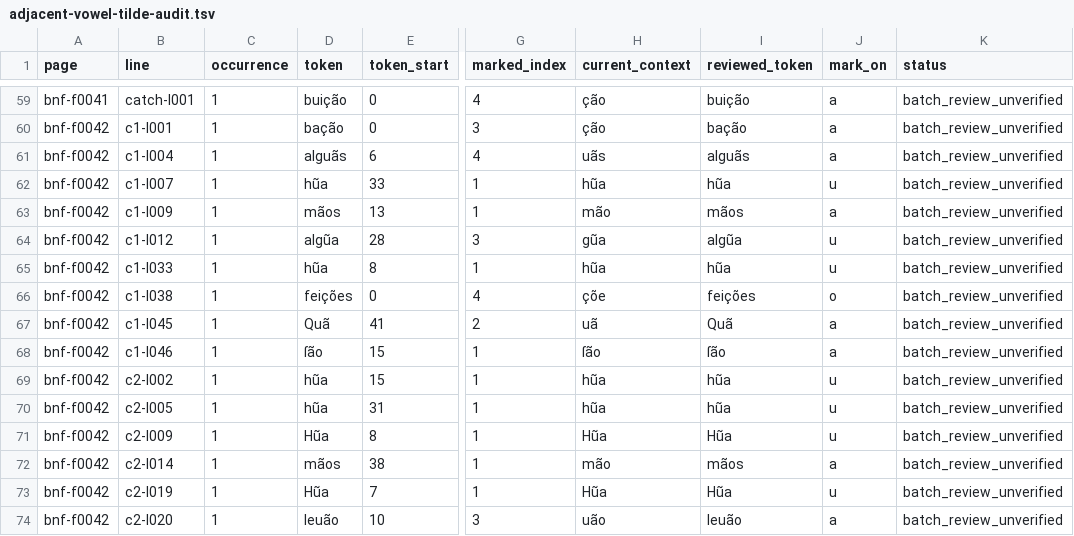
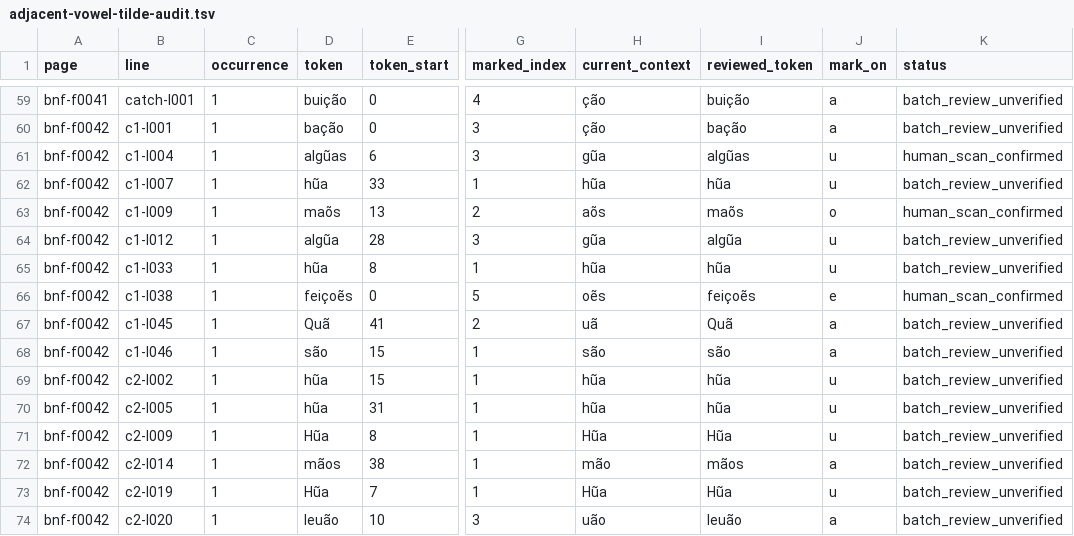
Before and after one commit to hiroshi-manabe/nippo-jisho, a TSV file: pilot/adjacent-vowel-tilde-audit.tsv, drawn as a sheet; only a part is shown, gaps mark what is left out; the diff names each change by its address in the sheet, - before the commit and + after, or states it on an @@ line.

Commit message:
Apply first f42 human review corrections

```diff
--- a/pilot/adjacent-vowel-tilde-audit.tsv
+++ b/pilot/adjacent-vowel-tilde-audit.tsv
-D61 (token): alguãs
+D61 (token): algũas
-G61 (marked_index): 4
+G61 (marked_index): 3
-H61 (current_context): uãs
+H61 (current_context): gũa
-I61 (reviewed_token): alguãs
+I61 (reviewed_token): algũas
-J61 (mark_on): a
+J61 (mark_on): u
-K61 (status): batch_review_unverified
+K61 (status): human_scan_confirmed
-D63 (token): mãos
+D63 (token): maõs
-G63 (marked_index): 1
+G63 (marked_index): 2
-H63 (current_context): mão
+H63 (current_context): aõs
-I63 (reviewed_token): mãos
+I63 (reviewed_token): maõs
-J63 (mark_on): a
+J63 (mark_on): o
-K63 (status): batch_review_unverified
+K63 (status): human_scan_confirmed
-D66 (token): feições
+D66 (token): feiçoẽs
-G66 (marked_index): 4
+G66 (marked_index): 5
-H66 (current_context): çõe
+H66 (current_context): oẽs
-I66 (reviewed_token): feições
+I66 (reviewed_token): feiçoẽs
-J66 (mark_on): o
+J66 (mark_on): e
-K66 (status): batch_review_unverified
+K66 (status): human_scan_confirmed
-D68 (token): ſão
+D68 (token): são
-H68 (current_context): ſão
+H68 (current_context): são
-I68 (reviewed_token): ſão
+I68 (reviewed_token): são
```
Also changed, not shown: pilot/tilde-position-audit.tsv, 10 other files.
